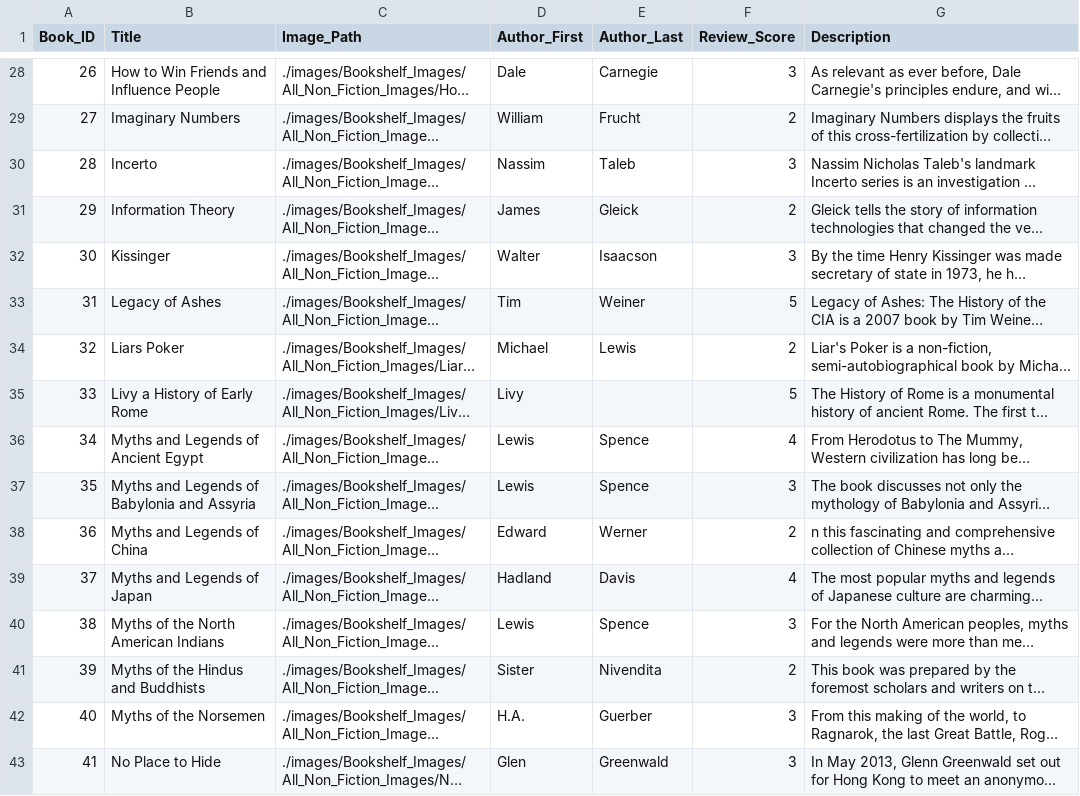
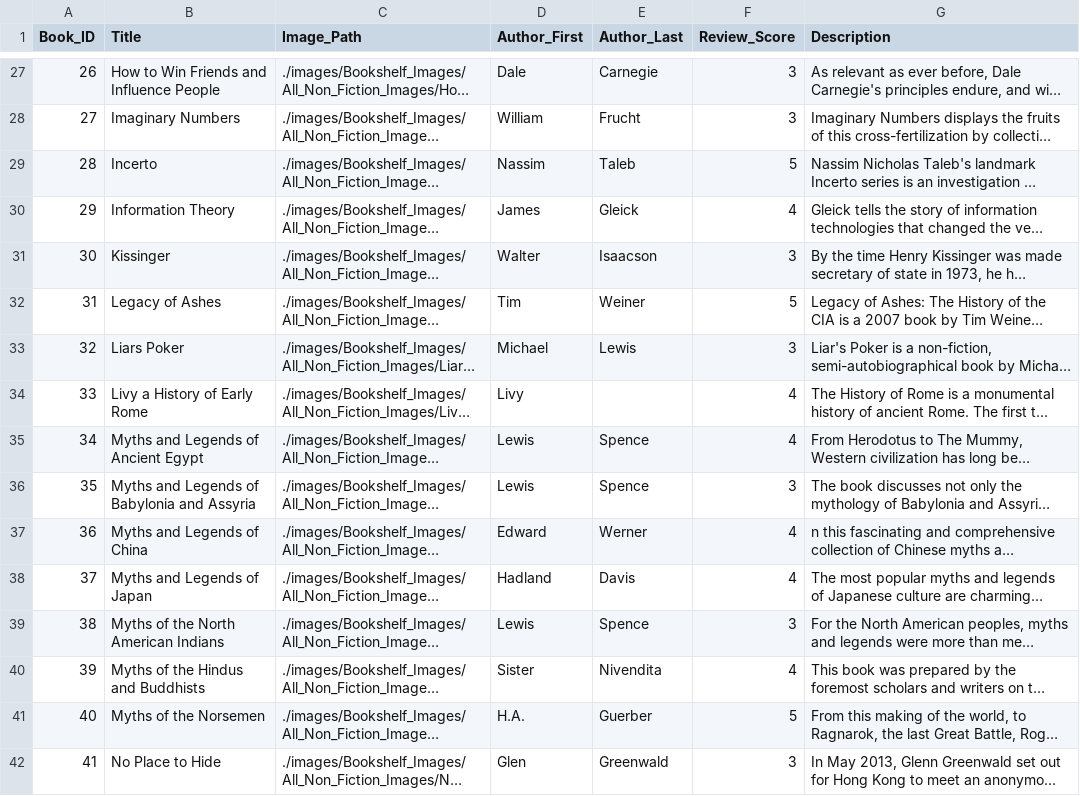
Before and after one commit to EvanJ3/EvanJ3.github.io, a CSV file: csv/Bookshelf_csv/Non_Fiction_book_list.csv, drawn as a sheet; only a part is shown, gaps mark what is left out; long unchanged cells end in …; addresses are those after the commit; the diff covers the shown part only; the diff names each change by its address in the sheet, - before the commit and + after, or states it on an @@ line.

```diff
--- a/csv/Bookshelf_csv/Non_Fiction_book_list.csv
+++ b/csv/Bookshelf_csv/Non_Fiction_book_list.csv
-F28 (Review_Score): 2
+F28 (Review_Score): 3
-F29 (Review_Score): 3
+F29 (Review_Score): 5
-F30 (Review_Score): 2
+F30 (Review_Score): 4
-F33 (Review_Score): 2
+F33 (Review_Score): 3
-F34 (Review_Score): 5
+F34 (Review_Score): 4
-F37 (Review_Score): 2
+F37 (Review_Score): 4
-F40 (Review_Score): 2
+F40 (Review_Score): 4
-F41 (Review_Score): 3
+F41 (Review_Score): 5
```
Also changed, not shown: 1 removed row and 49 edited cells elsewhere in this file.
